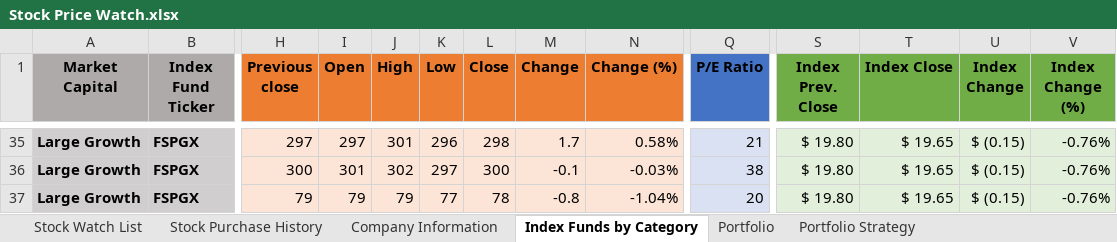
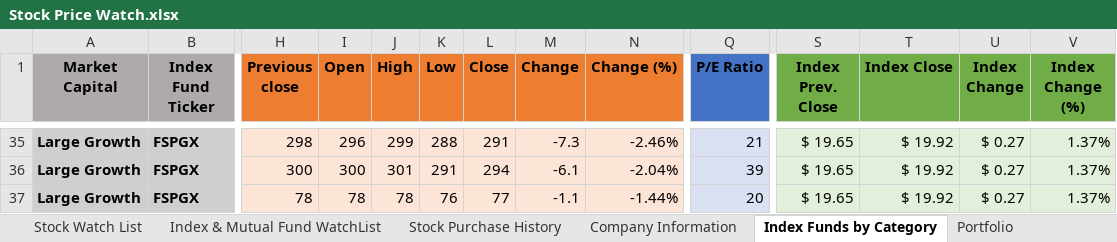
Before and after one commit to sivacharansrc/us-stocks-analysis, an Excel workbook: input/Stock Price Watch.xlsx, sheet Index Funds by Category, drawn as a sheet; only a part is shown, gaps mark what is left out; values as stored, in another font and other column widths than the file's, no borders; the diff covers the shown part only; the diff names each change by its address in the sheet, - before the commit and + after, or states it on an @@ line.

Commit message:
added etf to the watch list

```diff
--- a/input/Stock Price Watch.xlsx (sheet Index Funds by Category)
+++ b/input/Stock Price Watch.xlsx (sheet Index Funds by Category)
+sheet tab: Index & Mutual Fund WatchList
-H35 (Previous close): 297
+H35 (Previous close): 298
-I35 (Open): 297
+I35 (Open): 296
-J35 (High): 301
+J35 (High): 299
-K35 (Low): 296
+K35 (Low): 288
-L35 (Close): 298
+L35 (Close): 291
-M35 (Change): 1.7
+M35 (Change): -7.3
-N35 (Change (%)): 0.58%
+N35 (Change (%)): -2.46%
-S35:S37 (Index Prev. Close): $ 19.80
+S35:S37 (Index Prev. Close): $ 19.65
-T35:T37 (Index Close): $ 19.65
+T35:T37 (Index Close): $ 19.92
-U35:U37 (Index Change): $ (0.15)
+U35:U37 (Index Change): $ 0.27
-V35:V37 (Index Change (%)): -0.76%
+V35:V37 (Index Change (%)): 1.37%
-I36 (Open): 301
+I36 (Open): 300
-J36 (High): 302
+J36 (High): 301
-K36 (Low): 297
+K36 (Low): 291
-L36 (Close): 300
+L36 (Close): 294
-M36 (Change): -0.1
+M36 (Change): -6.1
-N36 (Change (%)): -0.03%
+N36 (Change (%)): -2.04%
-Q36 (P/E Ratio): 38
+Q36 (P/E Ratio): 39
-H37 (Previous close): 79
+H37 (Previous close): 78
-I37 (Open): 79
+I37 (Open): 78
-J37 (High): 79
+J37 (High): 78
-K37 (Low): 77
+K37 (Low): 76
-L37 (Close): 78
+L37 (Close): 77
-M37 (Change): -0.8
+M37 (Change): -1.1
-N37 (Change (%)): -1.04%
+N37 (Change (%)): -1.44%
```
Also changed, not shown: 321 edited cells elsewhere in this sheet, sheet Stock Watch List, sheet VWUSX High Return Mimic, sheet Portfolio, sheet All Weather Portfolio, sheet Stock Purchase History, formulas that keep their value, hidden cells.
